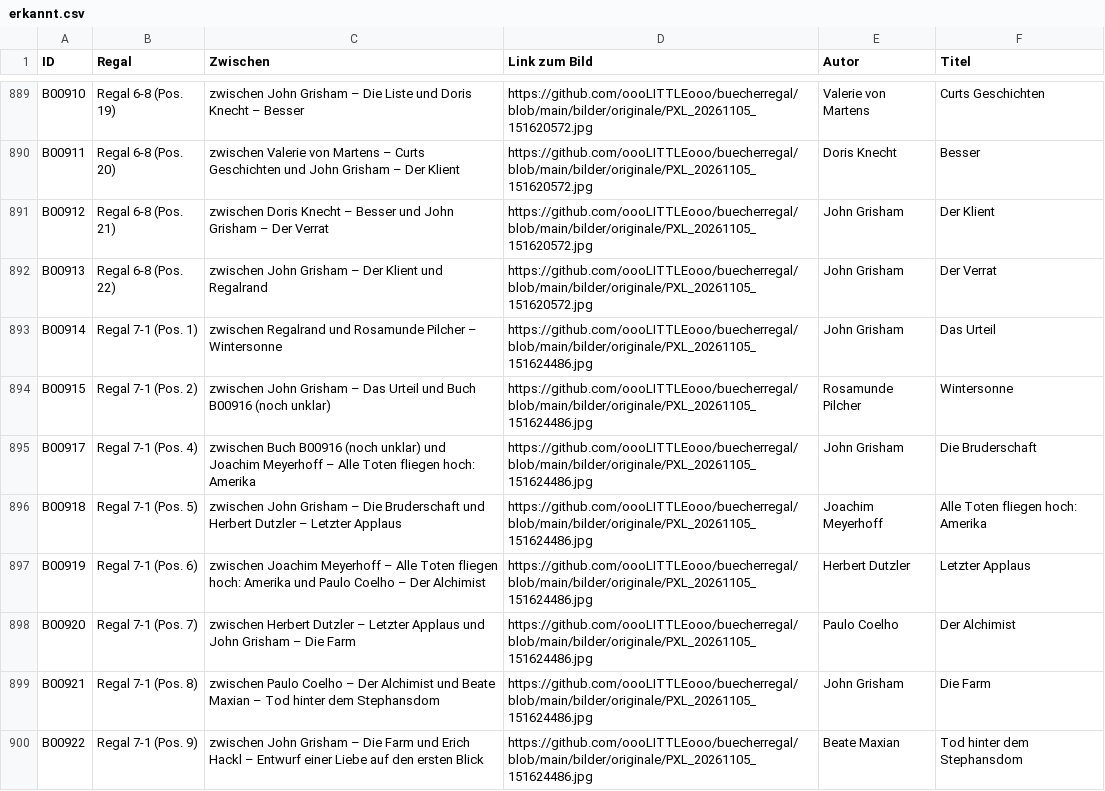
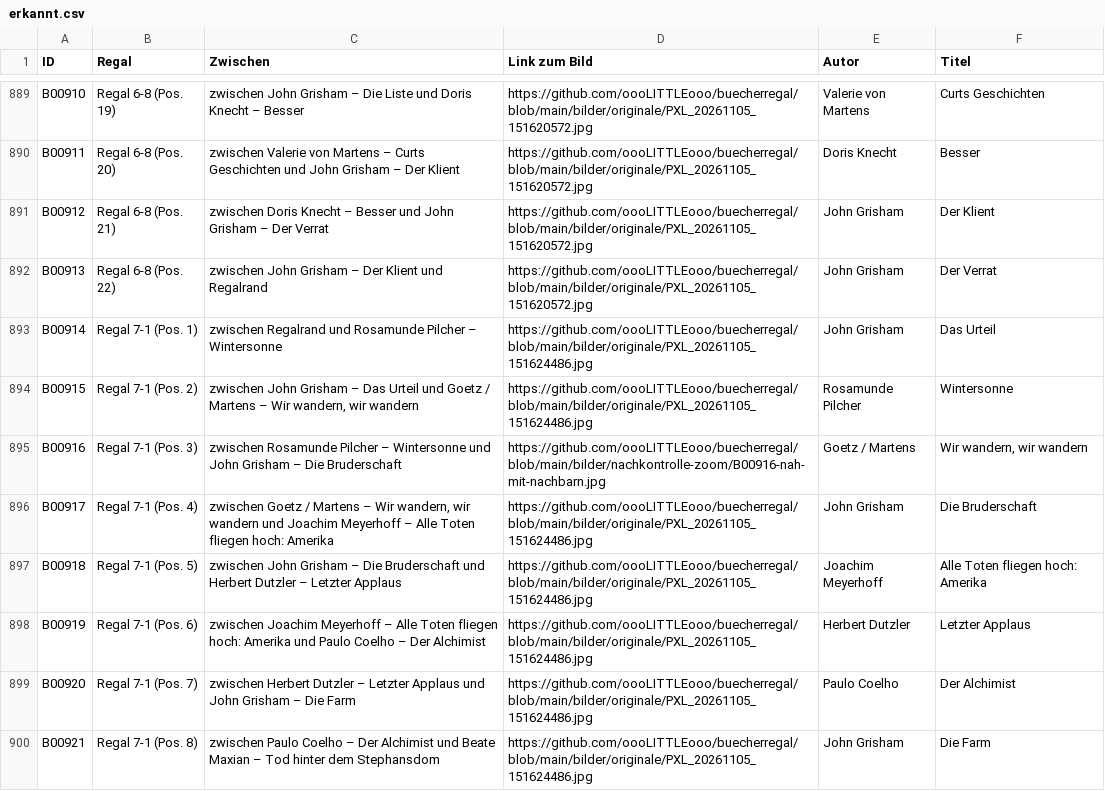
Before and after one commit to oooLITTLEooo/buecherregal, a CSV file: daten/nachkontrolle/erkannt.csv, drawn as a sheet; only a part is shown, gaps mark what is left out; the shorter side is filled out with more unchanged rows.

Commit message:
Nachkontrolle: B00916 Goetz/Martens Wir wandern bestaetigt

```diff
--- a/daten/nachkontrolle/erkannt.csv
+++ b/daten/nachkontrolle/erkannt.csv
@@ -893,4 +893,5 @@ ID;Regal;Zwischen;Link zum Bild;Autor;Titel
 "B00914";"Regal 7-1 (Pos. 1)";"zwischen Regalrand und Rosamunde Pilcher – Wintersonne";"https://github.com/oooLITTLEooo/buecherregal/blob/main/bilder/originale/PXL_20261105_151624486.jpg";"John Grisham";"Das Urteil"
-"B00915";"Regal 7-1 (Pos. 2)";"zwischen John Grisham – Das Urteil und Buch B00916 (noch unklar)";"https://github.com/oooLITTLEooo/buecherregal/blob/main/bilder/originale/PXL_20261105_151624486.jpg";"Rosamunde Pilcher";"Wintersonne"
-"B00917";"Regal 7-1 (Pos. 4)";"zwischen Buch B00916 (noch unklar) und Joachim Meyerhoff – Alle Toten fliegen hoch: Amerika";"https://github.com/oooLITTLEooo/buecherregal/blob/main/bilder/originale/PXL_20261105_151624486.jpg";"John Grisham";"Die Bruderschaft"
+"B00915";"Regal 7-1 (Pos. 2)";"zwischen John Grisham – Das Urteil und Goetz / Martens – Wir wandern, wir wandern";"https://github.com/oooLITTLEooo/buecherregal/blob/main/bilder/originale/PXL_20261105_151624486.jpg";"Rosamunde Pilcher";"Wintersonne"
+"B00916";"Regal 7-1 (Pos. 3)";"zwischen Rosamunde Pilcher – Wintersonne und John Grisham – Die Bruderschaft";"https://github.com/oooLITTLEooo/buecherregal/blob/main/bilder/nachkontrolle-zoom/B00916-nah-mit-nachbarn.jpg";"Goetz / Martens";"Wir wandern, wir wandern"
+"B00917";"Regal 7-1 (Pos. 4)";"zwischen Goetz / Martens – Wir wandern, wir wandern und Joachim Meyerhoff – Alle Toten fliegen hoch: Amerika";"https://github.com/oooLITTLEooo/buecherregal/blob/main/bilder/originale/PXL_20261105_151624486.jpg";"John Grisham";"Die Bruderschaft"
 "B00918";"Regal 7-1 (Pos. 5)";"zwischen John Grisham – Die Bruderschaft und Herbert Dutzler – Letzter Applaus";"https://github.com/oooLITTLEooo/buecherregal/blob/main/bilder/originale/PXL_20261105_151624486.jpg";"Joachim Meyerhoff";"Alle Toten fliegen hoch: Amerika"
```
